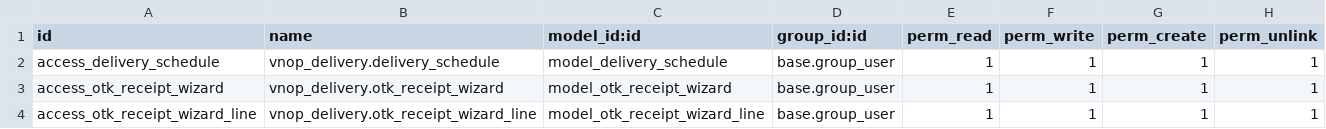
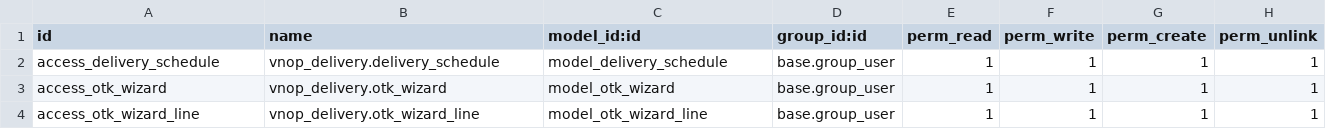
Before and after one commit to huydh1900/vnoptic, a CSV file: vnop_delivery/security/ir.model.access.csv, drawn as a sheet.

```diff
--- a/vnop_delivery/security/ir.model.access.csv
+++ b/vnop_delivery/security/ir.model.access.csv
@@ -2,3 +2,3 @@ id,name,model_id:id,group_id:id,perm_read,perm_write,perm_create,perm_unlink
 access_delivery_schedule,vnop_delivery.delivery_schedule,model_delivery_schedule,base.group_user,1,1,1,1
-access_otk_receipt_wizard,vnop_delivery.otk_receipt_wizard,model_otk_receipt_wizard,base.group_user,1,1,1,1
-access_otk_receipt_wizard_line,vnop_delivery.otk_receipt_wizard_line,model_otk_receipt_wizard_line,base.group_user,1,1,1,1
+access_otk_wizard,vnop_delivery.otk_wizard,model_otk_wizard,base.group_user,1,1,1,1
+access_otk_wizard_line,vnop_delivery.otk_wizard_line,model_otk_wizard_line,base.group_user,1,1,1,1
```
Also changed, not shown: 34 other files.
